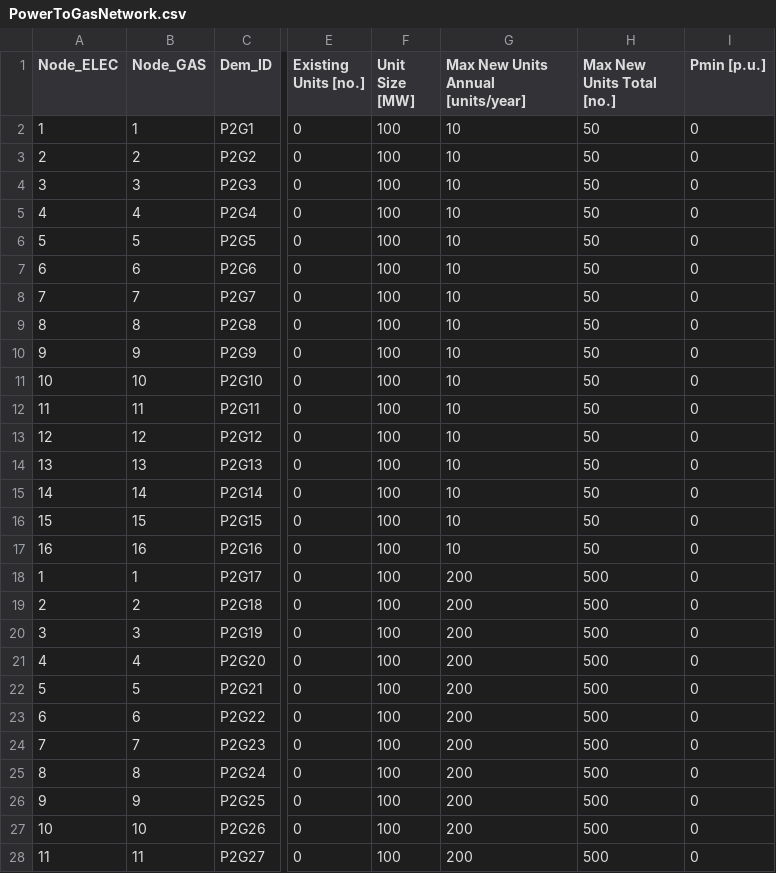
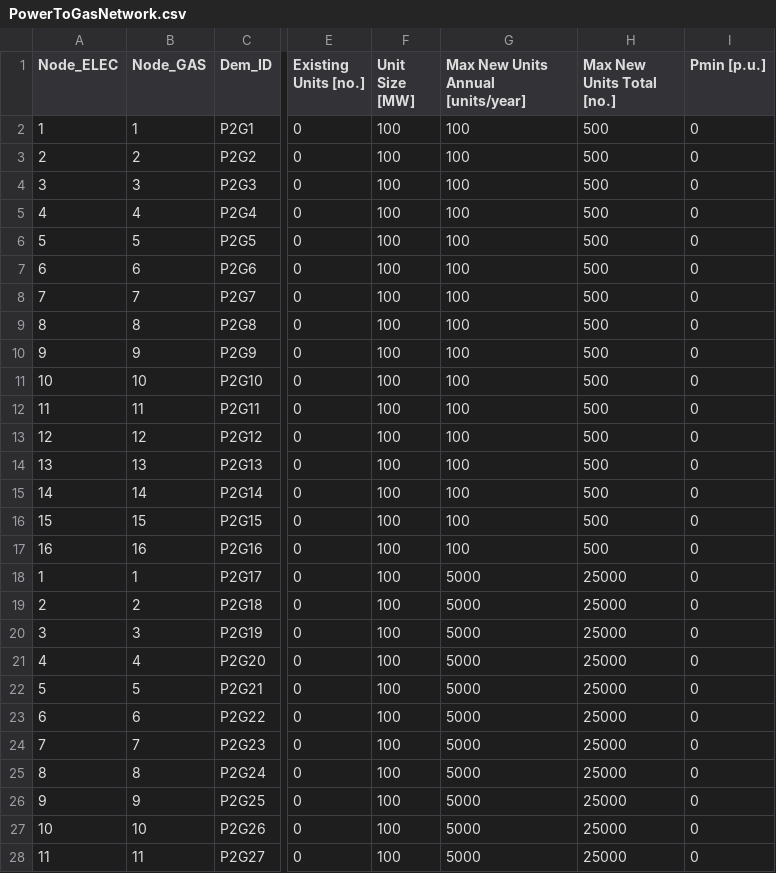
Before and after one commit to Stanford-EAO/BRIDGES_for_CA, a CSV file: Data/PowerToGasNetwork.csv, drawn as a sheet; only a part is shown, gaps mark what is left out; the diff covers the shown part only; the diff names each change by its address in the sheet, - before the commit and + after, or states it on an @@ line.

```diff
--- a/Data/PowerToGasNetwork.csv
+++ b/Data/PowerToGasNetwork.csv
-G2:G17: 10
+G2:G17: 100
-H2:H17 (Max New Units Total [no.]): 50
+H2:H17 (Max New Units Total [no.]): 500
-G18:G28: 200
+G18:G28: 5000
-H18:H28 (Max New Units Total [no.]): 500
+H18:H28 (Max New Units Total [no.]): 25000
```
Also changed, not shown: 42 edited cells elsewhere in this file, Data/CAPEXLookup.csv, Data/ElecTransmissionNetwork.csv, 4 other files.
